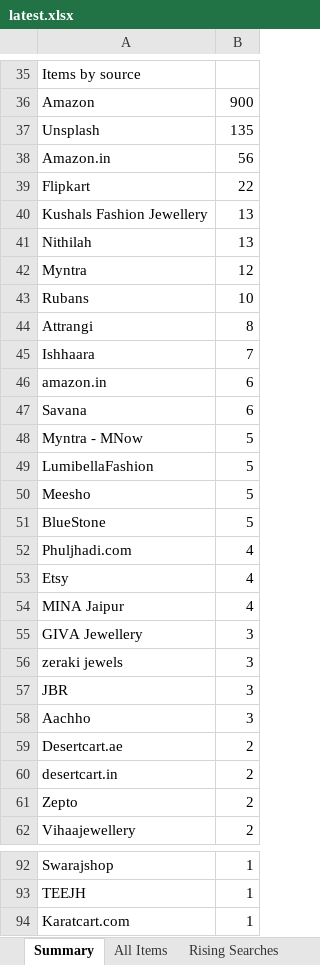
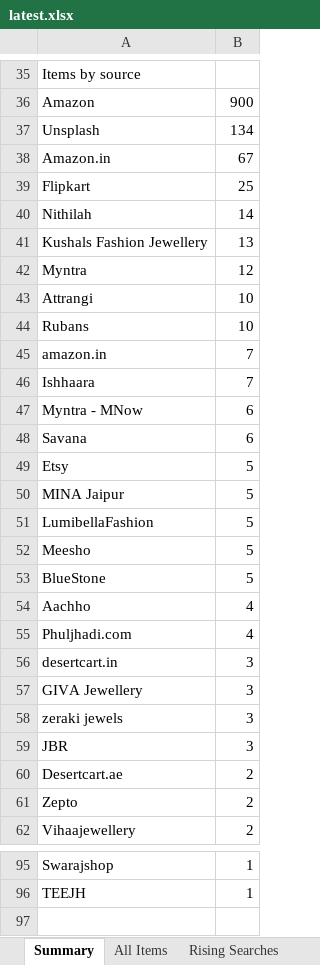
Before and after one commit to PRATS7878/gehnaradar_Updated, an Excel workbook: output/latest.xlsx, sheet Summary, drawn as a sheet; only a part is shown, gaps mark what is left out; values as stored, in another font and other column widths than the file's, no borders; removed rows and columns are numbered as before the commit, all else as after; the diff covers the shown part only; the diff names each change by its address in the sheet, - before the commit and + after, or states it on an @@ line.

```diff
--- a/output/latest.xlsx (sheet Summary)
+++ b/output/latest.xlsx (sheet Summary)
-B37: 135
+B37: 134
-B38: 56
+B38: 67
-B39: 22
+B39: 25
+row 40: Nithilah | 14
-row 41: Nithilah | 13
+row 43: Attrangi | 10
-row 44: Attrangi | 8
+row 45: amazon.in | 7
-A47: amazon.in
+A47: Myntra - MNow
+row 49: Etsy | 5
-A50: Myntra - MNow
+A50: MINA Jaipur
+row 54: Aachho | 4
-row 53: Etsy | 4
-row 54: MINA Jaipur | 4
+row 56: desertcart.in | 3
-row 58: Aachho | 3
-row 60: desertcart.in | 2
@@ row 94 moved to row 68: Karatcart.com @@
```
Also changed, not shown: 7 added rows, 5 removed rows and 11 edited cells elsewhere in this sheet, sheet All Items, sheet Source Status, 5 other files.
